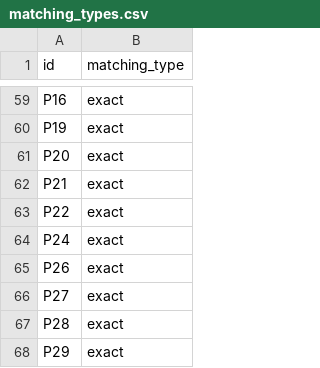
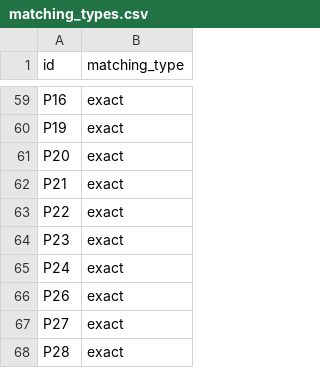
Before and after one commit to yutannihilation/kokudosuuchi-metadata, a CSV file: data/matching_types.csv, drawn as a sheet; only a part is shown, gaps mark what is left out; the shorter side is filled out with more unchanged rows.

```diff
--- a/data/matching_types.csv
+++ b/data/matching_types.csv
@@ -63,2 +63,3 @@ P21,exact
 P22,exact
+P23,exact
 P24,exact
```
Also changed, not shown: data/joined.csv, 6 other files.
